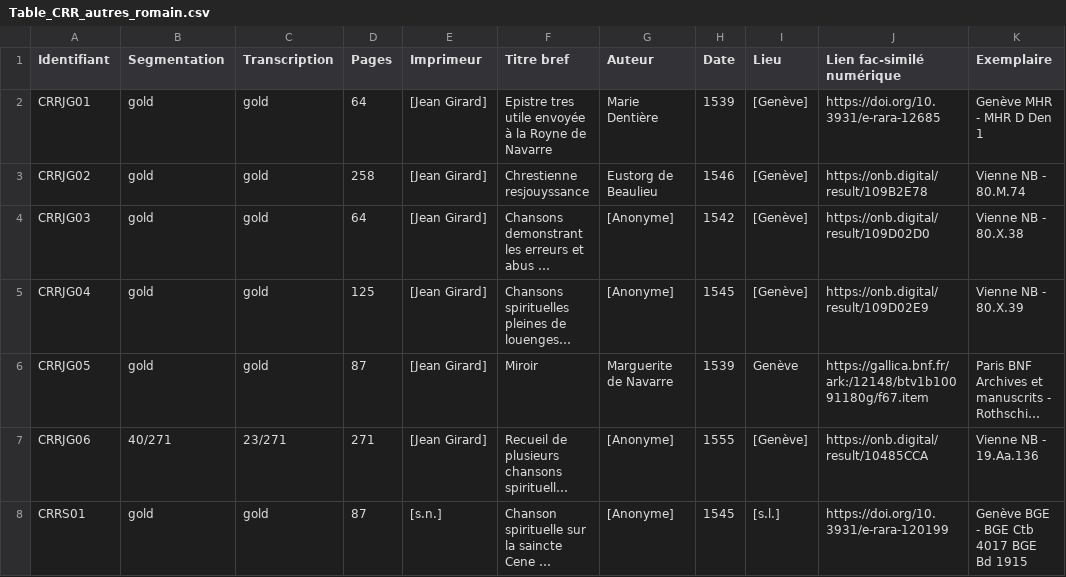
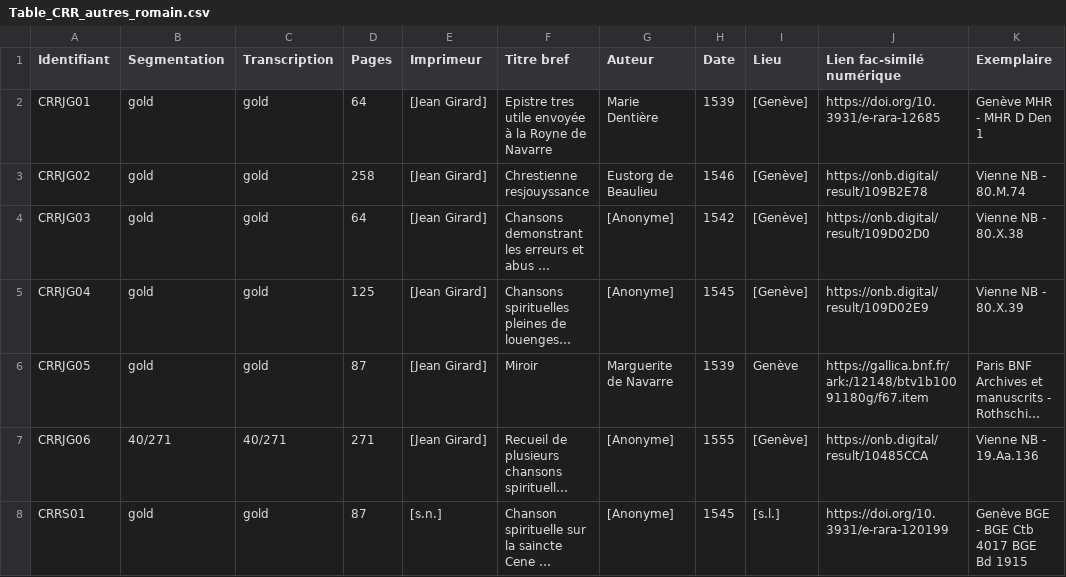
Before and after one commit to SETAFDH/SETAF-autres-romain, a CSV file: Table_CRR_autres_romain.csv, drawn as a sheet; only a part is shown; long unchanged cells end in …; the diff names each change by its address in the sheet, - before the commit and + after, or states it on an @@ line.

Commit message:
Fix CRRJG06 entry in Table_CRR_autres_romain.csv
Updated the entry for CRRJG06 to correct the second value from '23/271' to '40/271'.

```diff
--- a/Table_CRR_autres_romain.csv
+++ b/Table_CRR_autres_romain.csv
-C7 (Transcription): 23/271
+C7 (Transcription): 40/271
```
